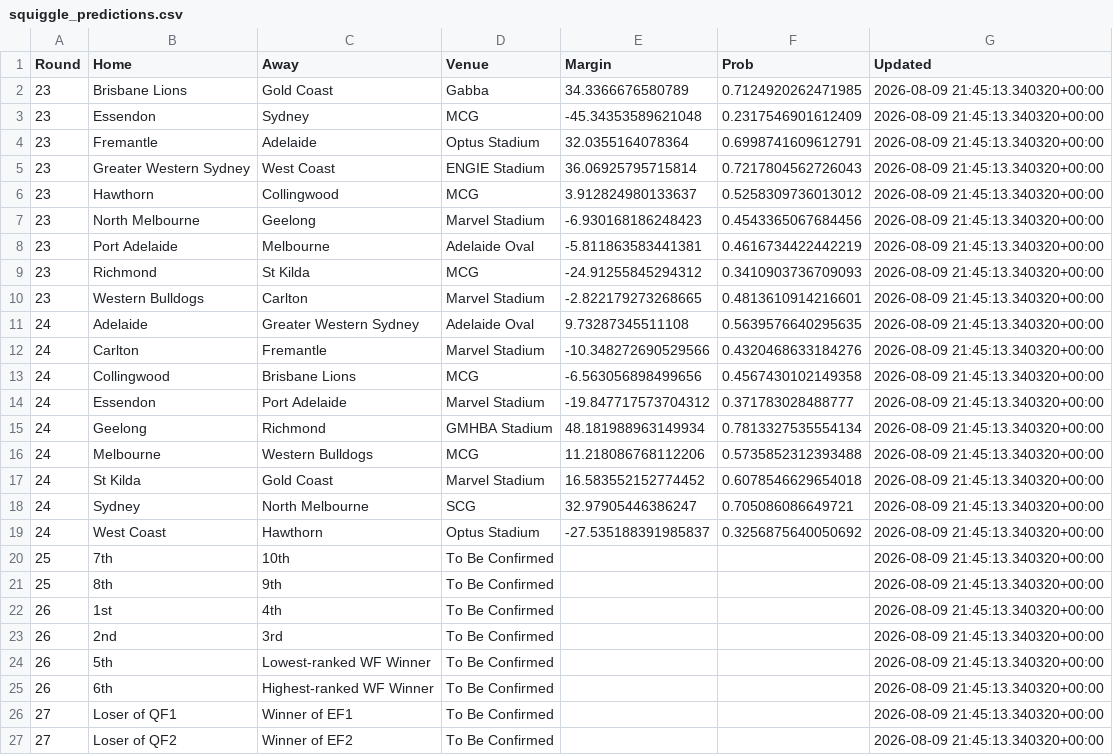
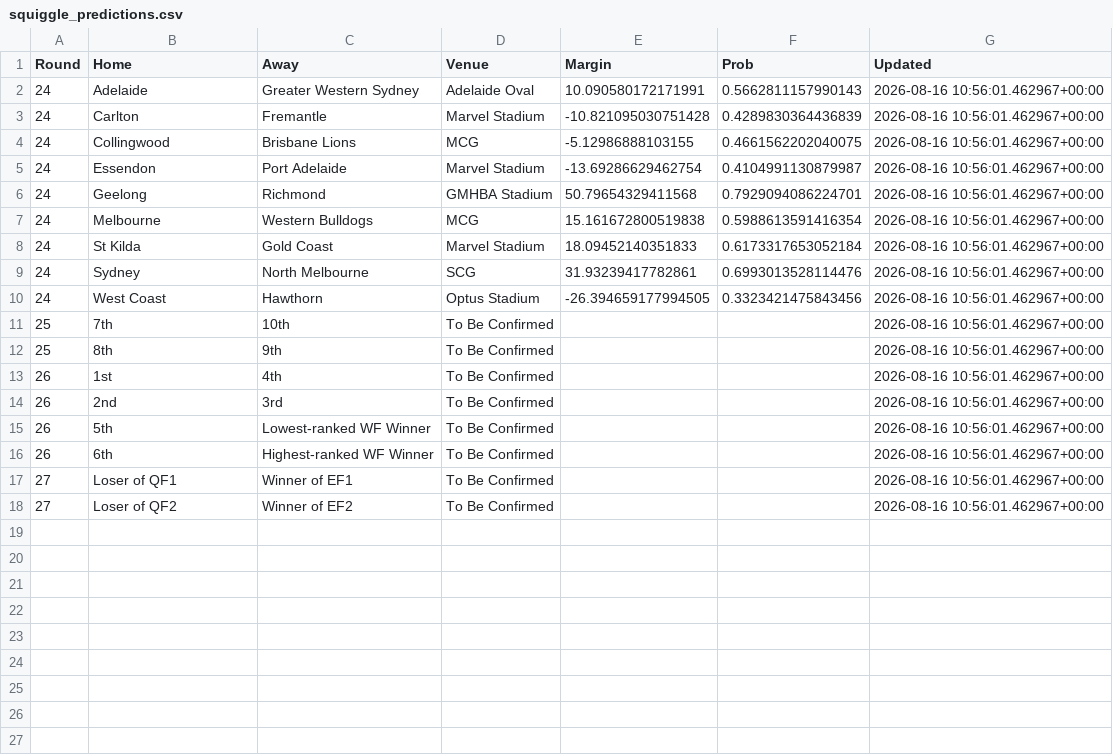
Before and after one commit to Edjwatson/edjwatson.github.io, a CSV file: data/SquiggleData/squiggle_predictions.csv, drawn as a sheet.

Commit message:
Round 24 Updates

```diff
--- a/data/SquiggleData/squiggle_predictions.csv
+++ b/data/SquiggleData/squiggle_predictions.csv
@@ -1,27 +1,18 @@
 Round,Home,Away,Venue,Margin,Prob,Updated
-23,Brisbane Lions,Gold Coast,Gabba,34.3366676580789,0.7124920262471985,2026-08-09 21:45:13.340320+00:00
-23,Essendon,Sydney,MCG,-45.34353589621048,0.2317546901612409,2026-08-09 21:45:13.340320+00:00
-23,Fremantle,Adelaide,Optus Stadium,32.0355164078364,0.6998741609612791,2026-08-09 21:45:13.340320+00:00
-23,Greater Western Sydney,West Coast,ENGIE Stadium,36.06925795715814,0.7217804562726043,2026-08-09 21:45:13.340320+00:00
-23,Hawthorn,Collingwood,MCG,3.912824980133637,0.5258309736013012,2026-08-09 21:45:13.340320+00:00
-23,North Melbourne,Geelong,Marvel Stadium,-6.930168186248423,0.4543365067684456,2026-08-09 21:45:13.340320+00:00
-23,Port Adelaide,Melbourne,Adelaide Oval,-5.811863583441381,0.4616734422442219,2026-08-09 21:45:13.340320+00:00
-23,Richmond,St Kilda,MCG,-24.91255845294312,0.3410903736709093,2026-08-09 21:45:13.340320+00:00
-23,Western Bulldogs,Carlton,Marvel Stadium,-2.822179273268665,0.4813610914216601,2026-08-09 21:45:13.340320+00:00
-24,Adelaide,Greater Western Sydney,Adelaide Oval,9.73287345511108,0.5639576640295635,2026-08-09 21:45:13.340320+00:00
-24,Carlton,Fremantle,Marvel Stadium,-10.348272690529566,0.4320468633184276,2026-08-09 21:45:13.340320+00:00
-24,Collingwood,Brisbane Lions,MCG,-6.563056898499656,0.4567430102149358,2026-08-09 21:45:13.340320+00:00
-24,Essendon,Port Adelaide,Marvel Stadium,-19.847717573704312,0.371783028488777,2026-08-09 21:45:13.340320+00:00
-24,Geelong,Richmond,GMHBA Stadium,48.181988963149934,0.7813327535554134,2026-08-09 21:45:13.340320+00:00
-24,Melbourne,Western Bulldogs,MCG,11.218086768112206,0.5735852312393488,2026-08-09 21:45:13.340320+00:00
-24,St Kilda,Gold Coast,Marvel Stadium,16.583552152774452,0.6078546629654018,2026-08-09 21:45:13.340320+00:00
-24,Sydney,North Melbourne,SCG,32.97905446386247,0.705086086649721,2026-08-09 21:45:13.340320+00:00
-24,West Coast,Hawthorn,Optus Stadium,-27.535188391985837,0.3256875640050692,2026-08-09 21:45:13.340320+00:00
-25,7th,10th,To Be Confirmed,,,2026-08-09 21:45:13.340320+00:00
-25,8th,9th,To Be Confirmed,,,2026-08-09 21:45:13.340320+00:00
-26,1st,4th,To Be Confirmed,,,2026-08-09 21:45:13.340320+00:00
-26,2nd,3rd,To Be Confirmed,,,2026-08-09 21:45:13.340320+00:00
-26,5th,Lowest-ranked WF Winner,To Be Confirmed,,,2026-08-09 21:45:13.340320+00:00
-26,6th,Highest-ranked WF Winner,To Be Confirmed,,,2026-08-09 21:45:13.340320+00:00
-27,Loser of QF1,Winner of EF1,To Be Confirmed,,,2026-08-09 21:45:13.340320+00:00
-27,Loser of QF2,Winner of EF2,To Be Confirmed,,,2026-08-09 21:45:13.340320+00:00
+24,Adelaide,Greater Western Sydney,Adelaide Oval,10.090580172171991,0.5662811157990143,2026-08-16 10:56:01.462967+00:00
+24,Carlton,Fremantle,Marvel Stadium,-10.821095030751428,0.4289830364436839,2026-08-16 10:56:01.462967+00:00
+24,Collingwood,Brisbane Lions,MCG,-5.12986888103155,0.4661562202040075,2026-08-16 10:56:01.462967+00:00
+24,Essendon,Port Adelaide,Marvel Stadium,-13.69286629462754,0.4104991130879987,2026-08-16 10:56:01.462967+00:00
+24,Geelong,Richmond,GMHBA Stadium,50.79654329411568,0.7929094086224701,2026-08-16 10:56:01.462967+00:00
+24,Melbourne,Western Bulldogs,MCG,15.161672800519838,0.5988613591416354,2026-08-16 10:56:01.462967+00:00
+24,St Kilda,Gold Coast,Marvel Stadium,18.09452140351833,0.6173317653052184,2026-08-16 10:56:01.462967+00:00
+24,Sydney,North Melbourne,SCG,31.93239417782861,0.6993013528114476,2026-08-16 10:56:01.462967+00:00
+24,West Coast,Hawthorn,Optus Stadium,-26.394659177994505,0.3323421475843456,2026-08-16 10:56:01.462967+00:00
+25,7th,10th,To Be Confirmed,,,2026-08-16 10:56:01.462967+00:00
+25,8th,9th,To Be Confirmed,,,2026-08-16 10:56:01.462967+00:00
+26,1st,4th,To Be Confirmed,,,2026-08-16 10:56:01.462967+00:00
+26,2nd,3rd,To Be Confirmed,,,2026-08-16 10:56:01.462967+00:00
+26,5th,Lowest-ranked WF Winner,To Be Confirmed,,,2026-08-16 10:56:01.462967+00:00
+26,6th,Highest-ranked WF Winner,To Be Confirmed,,,2026-08-16 10:56:01.462967+00:00
+27,Loser of QF1,Winner of EF1,To Be Confirmed,,,2026-08-16 10:56:01.462967+00:00
+27,Loser of QF2,Winner of EF2,To Be Confirmed,,,2026-08-16 10:56:01.462967+00:00
```
Also changed, not shown: data/Simulations/blog_ladder_distribution.csv, data/Simulations/blog_summary_sims.csv, 10 other files.
